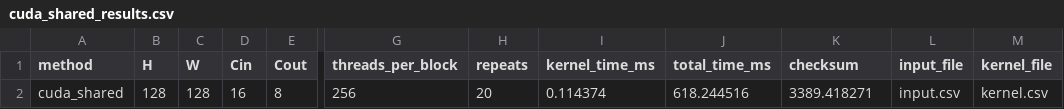
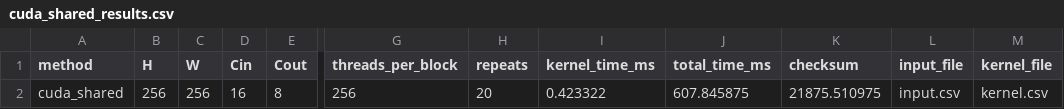
Before and after one commit to mohith0573/repo759, a CSV file: FinalProject/cuda_shared/cuda_shared_results.csv, drawn as a sheet; only a part is shown, gaps mark what is left out; the diff names each change by its address in the sheet, - before the commit and + after, or states it on an @@ line.

Commit message:
results from euler for 256x256 and input files for 512x512

```diff
--- a/FinalProject/cuda_shared/cuda_shared_results.csv
+++ b/FinalProject/cuda_shared/cuda_shared_results.csv
-B2 (H): 128
+B2 (H): 256
-C2 (W): 128
+C2 (W): 256
-I2 (kernel_time_ms): 0.114374
+I2 (kernel_time_ms): 0.423322
-J2 (total_time_ms): 618.244516
+J2 (total_time_ms): 607.845875
-K2 (checksum): 3389.418271
+K2 (checksum): 21875.510975
```
Also changed, not shown: FinalProject/cuda_naive/cuda_naive_results.csv, 7 other files.
